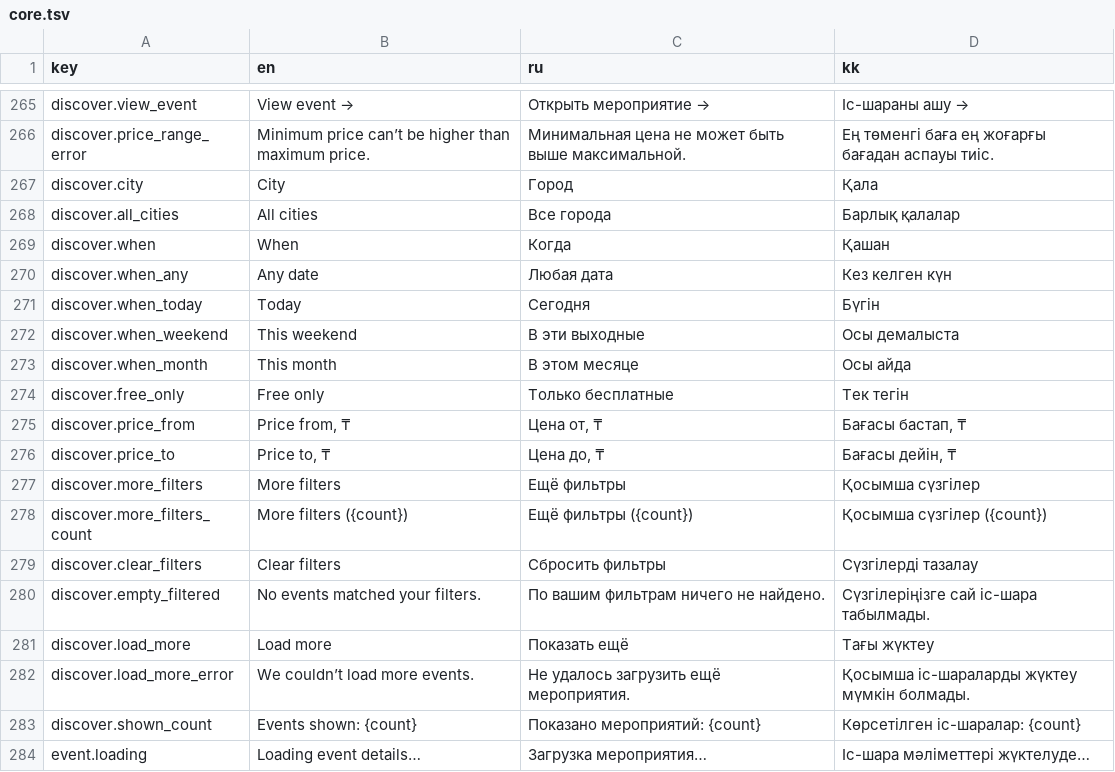
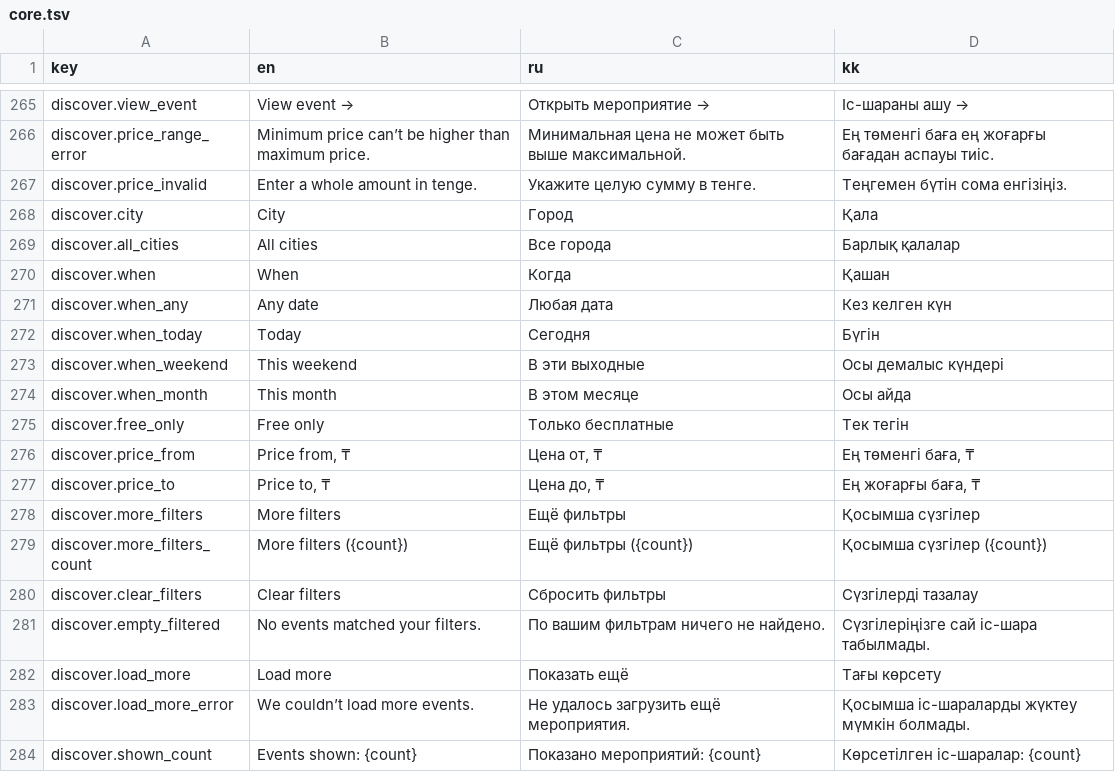
Before and after one commit to AlikhanSharapov01/biletflow, a TSV file: web/translations/core.tsv, drawn as a sheet; only a part is shown, gaps mark what is left out; the shorter side is filled out with more unchanged rows.

Commit message:
fix(web): keep Discover focus, announce errors, add paging hook

```diff
--- a/web/translations/core.tsv
+++ b/web/translations/core.tsv
@@ -266,2 +266,3 @@ discover.view_event	View event →	Открыть мероприятие →	І
 discover.price_range_error	Minimum price can’t be higher than maximum price.	Минимальная цена не может быть выше максимальной.	Ең төменгі баға ең жоғарғы бағадан аспауы тиіс.
+discover.price_invalid	Enter a whole amount in tenge.	Укажите целую сумму в тенге.	Теңгемен бүтін сома енгізіңіз.
 discover.city	City	Город	Қала
@@ -271,7 +272,7 @@ discover.when_any	Any date	Любая дата	Кез келген күн
 discover.when_today	Today	Сегодня	Бүгін
-discover.when_weekend	This weekend	В эти выходные	Осы демалыста
+discover.when_weekend	This weekend	В эти выходные	Осы демалыс күндері
 discover.when_month	This month	В этом месяце	Осы айда
 discover.free_only	Free only	Только бесплатные	Тек тегін
-discover.price_from	Price from, ₸	Цена от, ₸	Бағасы бастап, ₸
-discover.price_to	Price to, ₸	Цена до, ₸	Бағасы дейін, ₸
+discover.price_from	Price from, ₸	Цена от, ₸	Ең төменгі баға, ₸
+discover.price_to	Price to, ₸	Цена до, ₸	Ең жоғарғы баға, ₸
 discover.more_filters	More filters	Ещё фильтры	Қосымша сүзгілер
@@ -280,3 +281,3 @@ discover.clear_filters	Clear filters	Сбросить фильтры	Сүзгі
 discover.empty_filtered	No events matched your filters.	По вашим фильтрам ничего не найдено.	Сүзгілеріңізге сай іс-шара табылмады.
-discover.load_more	Load more	Показать ещё	Тағы жүктеу
+discover.load_more	Load more	Показать ещё	Тағы көрсету
 discover.load_more_error	We couldn’t load more events.	Не удалось загрузить ещё мероприятия.	Қосымша іс-шараларды жүктеу мүмкін болмады.
```
Also changed, not shown: 14 other files.
